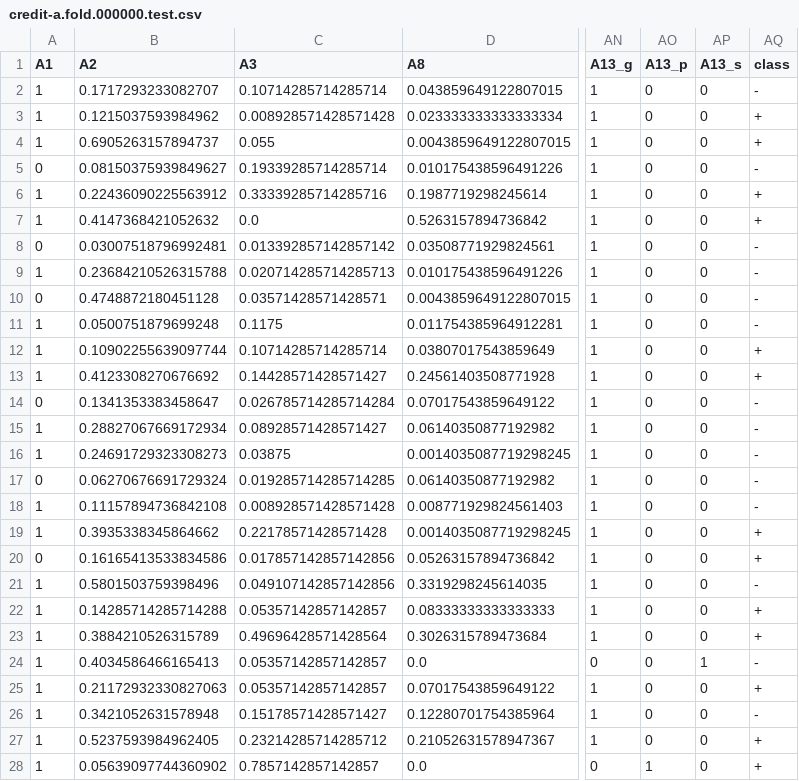
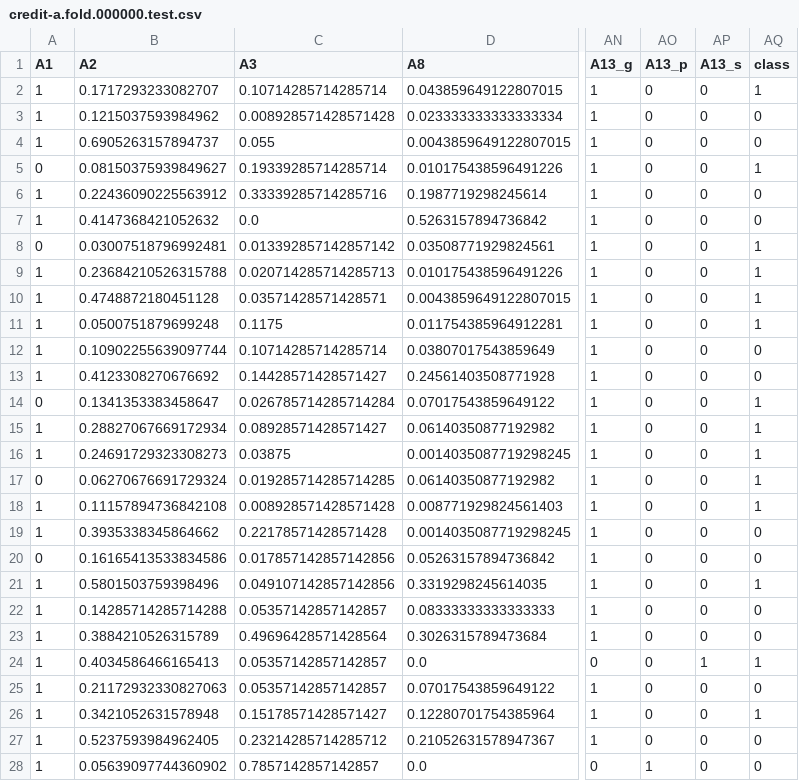
Before and after one commit to mariagt02/IML_Labs_2025_MAI, a CSV file: preprocessed/credit-a/credit-a.fold.000000.test.csv, drawn as a sheet; only a part is shown, gaps mark what is left out; the diff covers the shown part only; the diff names each change by its address in the sheet, - before the commit and + after, or states it on an @@ line.

Commit message:
Euclidean and cosine distance. IVDM almost finished (missing computation of P for continuous variables)
Small changes to the preprocessing of the dataset

Co-authored-by: mariagt02 <maria.guasch.t@estudiantat.upc.edu>

```diff
--- a/preprocessed/credit-a/credit-a.fold.000000.test.csv
+++ b/preprocessed/credit-a/credit-a.fold.000000.test.csv
-AQ2 (class): -
+AQ2 (class): 1
-AQ3:AQ4 (class): +
+AQ3:AQ4 (class): 0
-AQ5 (class): -
+AQ5 (class): 1
-AQ6:AQ7 (class): +
+AQ6:AQ7 (class): 0
-AQ8:AQ11 (class): -
+AQ8:AQ11 (class): 1
-A10 (A1): 0
+A10 (A1): 1
-AQ12:AQ13 (class): +
+AQ12:AQ13 (class): 0
-AQ14:AQ18 (class): -
+AQ14:AQ18 (class): 1
-AQ19:AQ20 (class): +
+AQ19:AQ20 (class): 0
-AQ21 (class): -
+AQ21 (class): 1
-AQ22:AQ23 (class): +
+AQ22:AQ23 (class): 0
-AQ24 (class): -
+AQ24 (class): 1
-AQ25 (class): +
+AQ25 (class): 0
-AQ26 (class): -
+AQ26 (class): 1
-AQ27:AQ28 (class): +
+AQ27:AQ28 (class): 0
```
Also changed, not shown: 44 edited cells elsewhere in this file, preprocessed/credit-a/credit-a.fold.000000.train.csv, preprocessed/credit-a/credit-a.fold.000001.test.csv, 19 other files.
